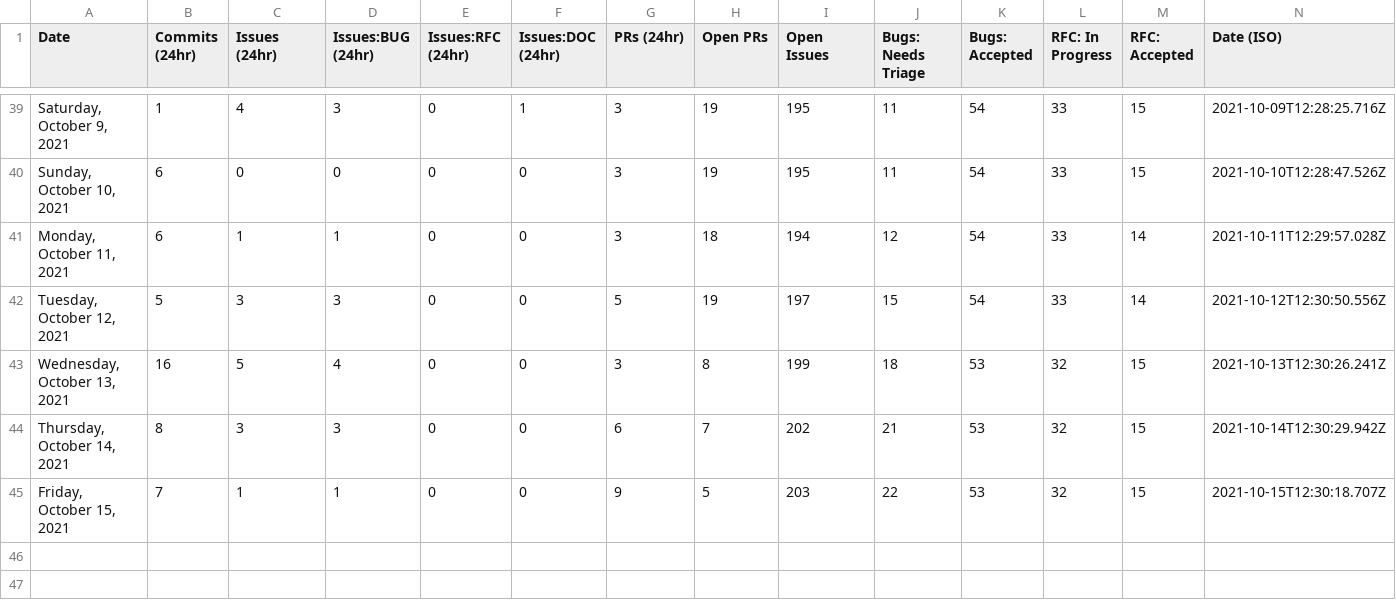
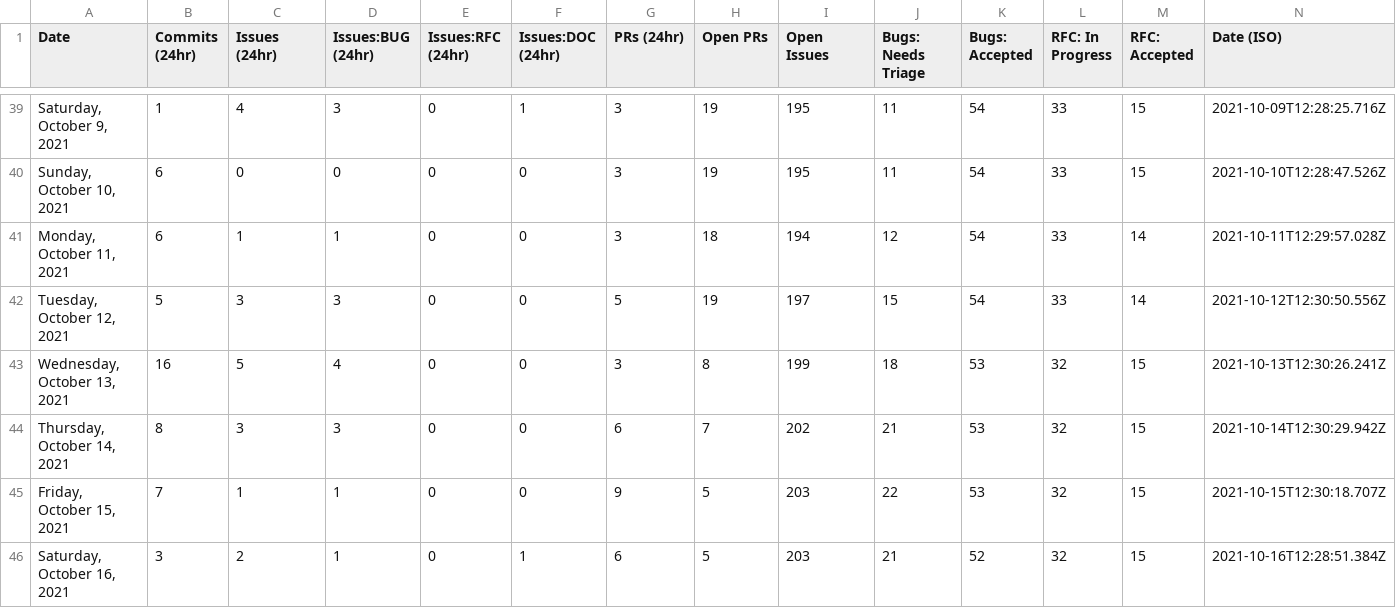
Before and after one commit to trashhalo/astro, a CSV file: scripts/stats/stats.csv, drawn as a sheet; only a part is shown, gaps mark what is left out; the diff names each change by its address in the sheet, - before the commit and + after, or states it on an @@ line.

```diff
--- a/scripts/stats/stats.csv
+++ b/scripts/stats/stats.csv
+row 46: Saturday, October 16, 2021 | 3 | 2 | 1 | 0 | 1 | 6 | 5 | 203 | 21 | 52 | 32 | 15 | 2021-10-16T12:28:51.384Z
```
